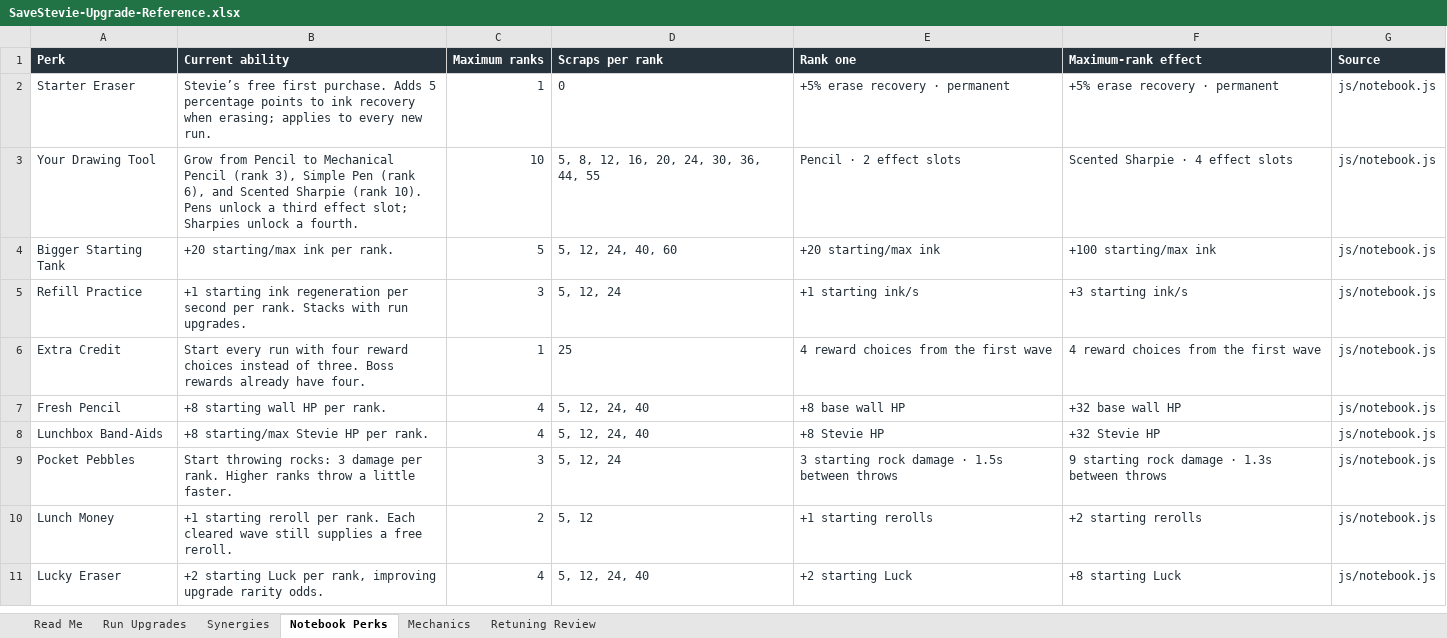
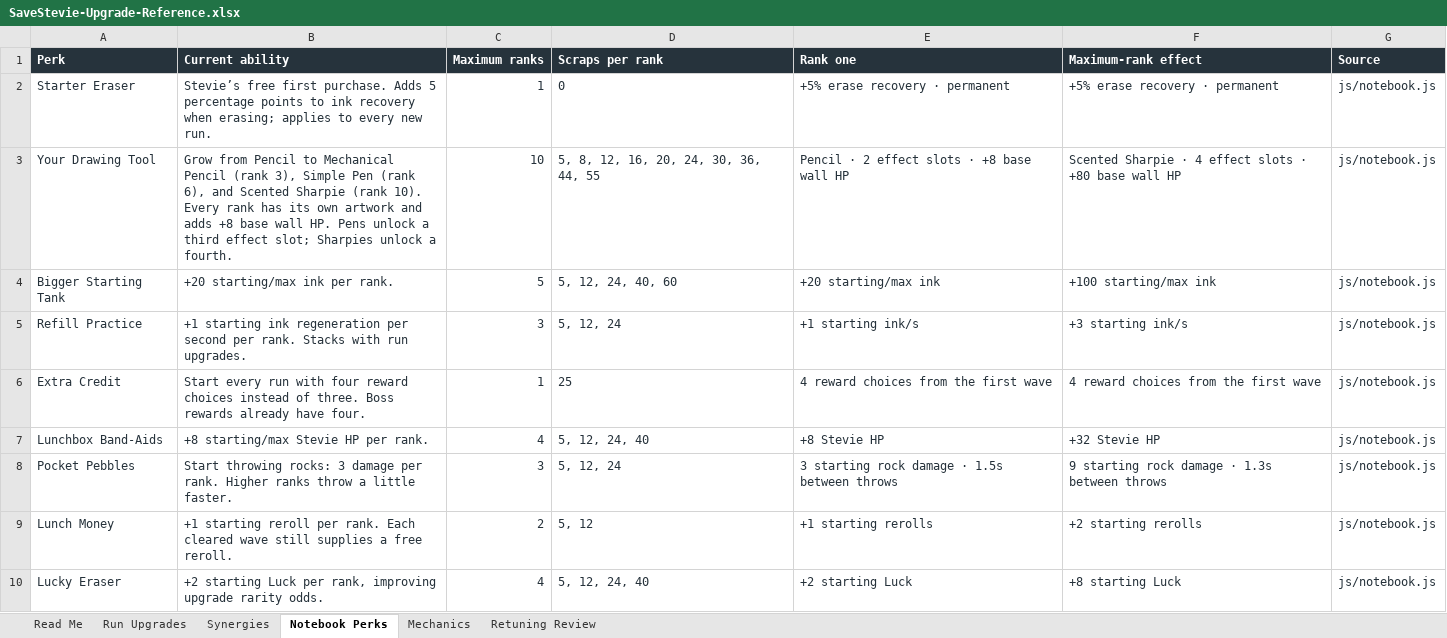
Before and after one commit to ShootyQ/SaveStevie, an Excel workbook: docs/SaveStevie-Upgrade-Reference.xlsx, sheet Notebook Perks, drawn as a sheet; values as stored, in another font and other column widths than the file's, no borders; table styles not drawn; the diff names each change by its address in the sheet, - before the commit and + after, or states it on an @@ line.

Commit message:
Give each drawing-tool rank distinct art and permanent wall durability

```diff
--- a/docs/SaveStevie-Upgrade-Reference.xlsx (sheet Notebook Perks)
+++ b/docs/SaveStevie-Upgrade-Reference.xlsx (sheet Notebook Perks)
-B3 (Current ability): …(rank 10). Pens unlock…
+B3 (Current ability): …(rank 10). Every rank has its own artwork and adds +8 base wall HP. Pens unlock…
-E3 (Rank one): Pencil · 2 effect slots
+E3 (Rank one): Pencil · 2 effect slots · +8 base wall HP
-F3 (Maximum-rank effect): Scented Sharpie · 4 effect slots
+F3 (Maximum-rank effect): Scented Sharpie · 4 effect slots · +80 base wall HP
-row 7: Fresh Pencil | +8 starting wall HP per rank. | 4 | 5, 12, 24, 40 | +8 base wall HP | +32 base wall HP | js/notebook.js
```
Also changed, not shown: sheet Read Me, 14 other files.
